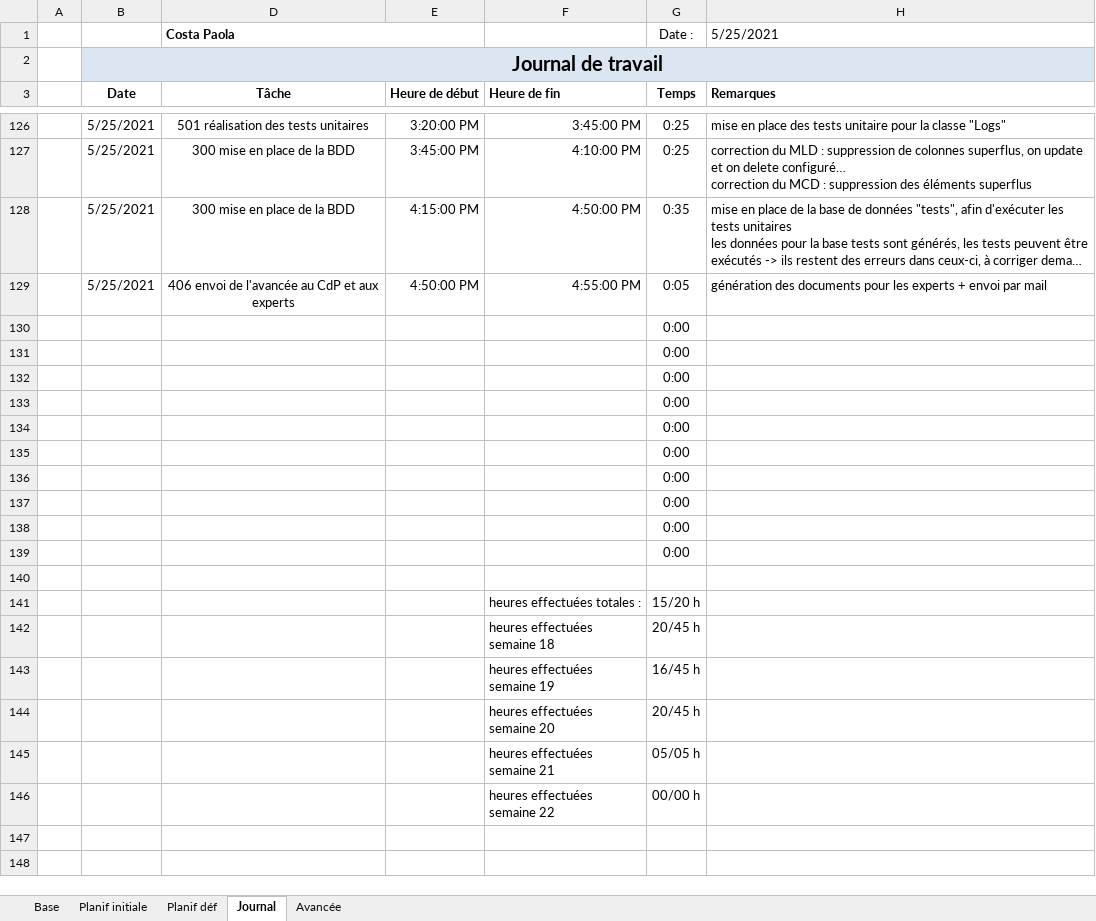
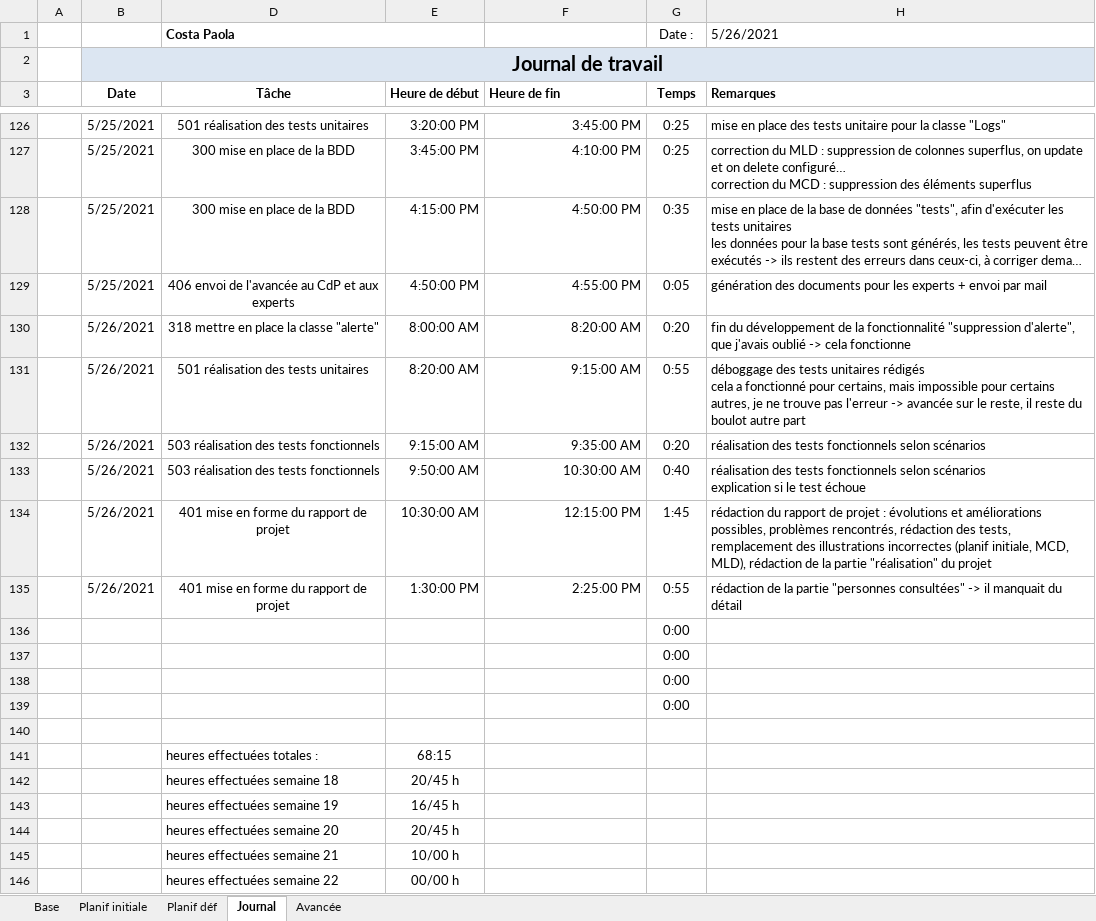
Before and after one commit to AhVen98/TPI_gestionCaveAVin, an Excel workbook: docs_avec_modification/journalTravail_COSTA.xlsm, sheet Journal, drawn as a sheet; only a part is shown, gaps mark what is left out; long unchanged cells end in …; values as stored, in another font and other column widths than the file's, no borders; conditional formats not drawn; removed rows and columns are numbered as before the commit, all else as after; ↵ is a line break in a cell; the diff names each change by its address in the sheet, - before the commit and + after, or states it on an @@ line.

Commit message:
mise à jour du journal de travail et de l'avancée des tâches

```diff
--- a/docs_avec_modification/journalTravail_COSTA.xlsm (sheet Journal)
+++ b/docs_avec_modification/journalTravail_COSTA.xlsm (sheet Journal)
-H1 (Remarques): 5/25/2021
+H1 (Remarques): 5/26/2021
-row 130:  |  |  |  |  | 0:00
-row 131:  |  |  |  |  | 0:00
-row 132:  |  |  |  |  | 0:00
-row 133:  |  |  |  |  | 0:00
-row 134:  |  |  |  |  | 0:00
-row 135:  |  |  |  |  | 0:00
+row 130:  | 5/26/2021 | 318 mettre en place la classe "alerte" | 8:00:00 AM | 8:20:00 AM | 0:20 | fin du développement de la fonctionnalité "suppression d'alerte", que j'avais oublié -> cela fonctionne
+row 131:  | 5/26/2021 | 501 réalisation des tests unitaires | 8:20:00 AM | 9:15:00 AM | 0:55 | déboggage des tests unitaires rédigés ↵ cela a fonctionné pour certains, mais impossible pour certains autres, je ne trouve pas l'erreur -> avancée sur le reste, il reste du boulot autre part
+row 132:  | 5/26/2021 | 503 réalisation des tests fonctionnels | 9:15:00 AM | 9:35:00 AM | 0:20 | réalisation des tests fonctionnels selon scénarios
+row 133:  | 5/26/2021 | 503 réalisation des tests fonctionnels | 9:50:00 AM | 10:30:00 AM | 0:40 | réalisation des tests fonctionnels selon scénarios ↵ explication si le test échoue
+row 134:  | 5/26/2021 | 401 mise en forme du rapport de projet | 10:30:00 AM | 12:15:00 PM | 1:45 | rédaction du rapport de projet : évolutions et améliorations possibles, problèmes rencontrés, rédaction des tests, remplacement des illustrations incorrectes (planif initiale, MCD, MLD), rédaction de la partie "réalisation" du projet
+row 135:  | 5/26/2021 | 401 mise en forme du rapport de projet | 1:30:00 PM | 2:25:00 PM | 0:55 | rédaction de la partie "personnes consultées" -> il manquait du détail
-row 141:  |  |  |  | heures effectuées totales : | 15/20 h
-row 142:  |  |  |  | heures effectuées semaine 18 | 20/45 h
-row 143:  |  |  |  | heures effectuées semaine 19 | 16/45 h
-row 144:  |  |  |  | heures effectuées semaine 20 | 20/45 h
-row 145:  |  |  |  | heures effectuées semaine 21 | 05/05 h
-row 146:  |  |  |  | heures effectuées semaine 22 | 00/00 h
+row 141:  |  | heures effectuées totales : | 68:15
+row 142:  |  | heures effectuées semaine 18 | 20/45 h
+row 143:  |  | heures effectuées semaine 19 | 16/45 h
+row 144:  |  | heures effectuées semaine 20 | 20/45 h
+row 145:  |  | heures effectuées semaine 21 | 10/00 h
+row 146:  |  | heures effectuées semaine 22 | 00/00 h
```
Also changed, not shown: sheet Planif initiale, sheet Avancée, sheet Base, sheet Planif déf, hidden cells.
